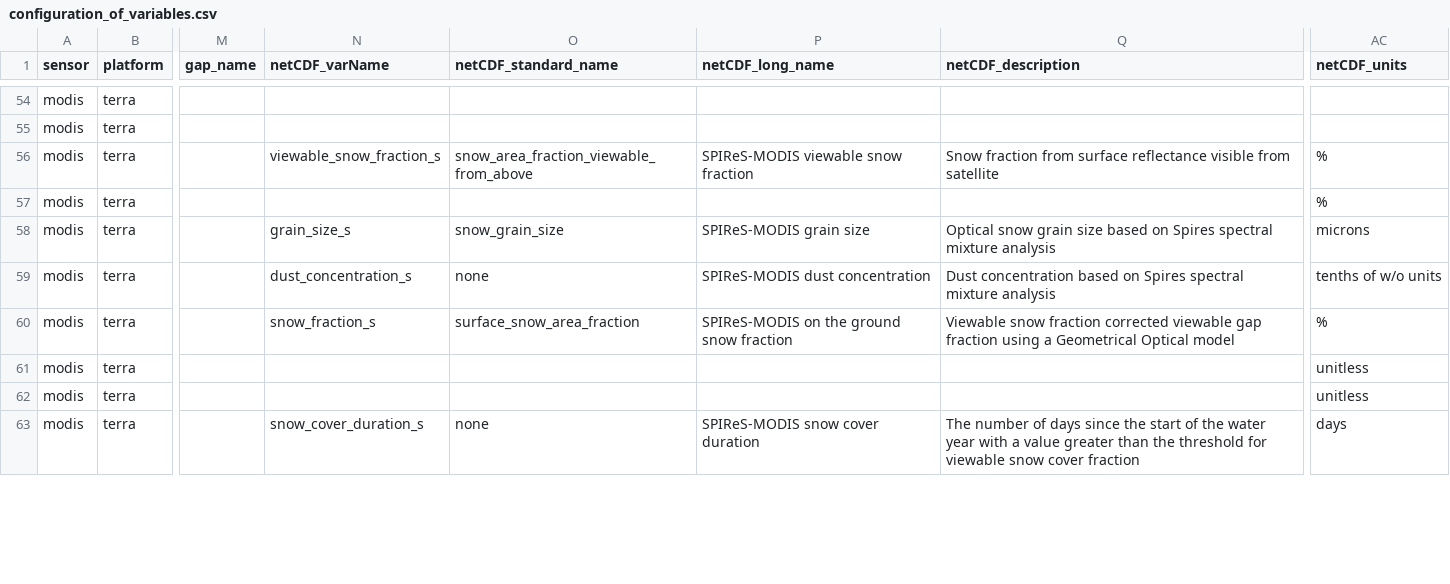
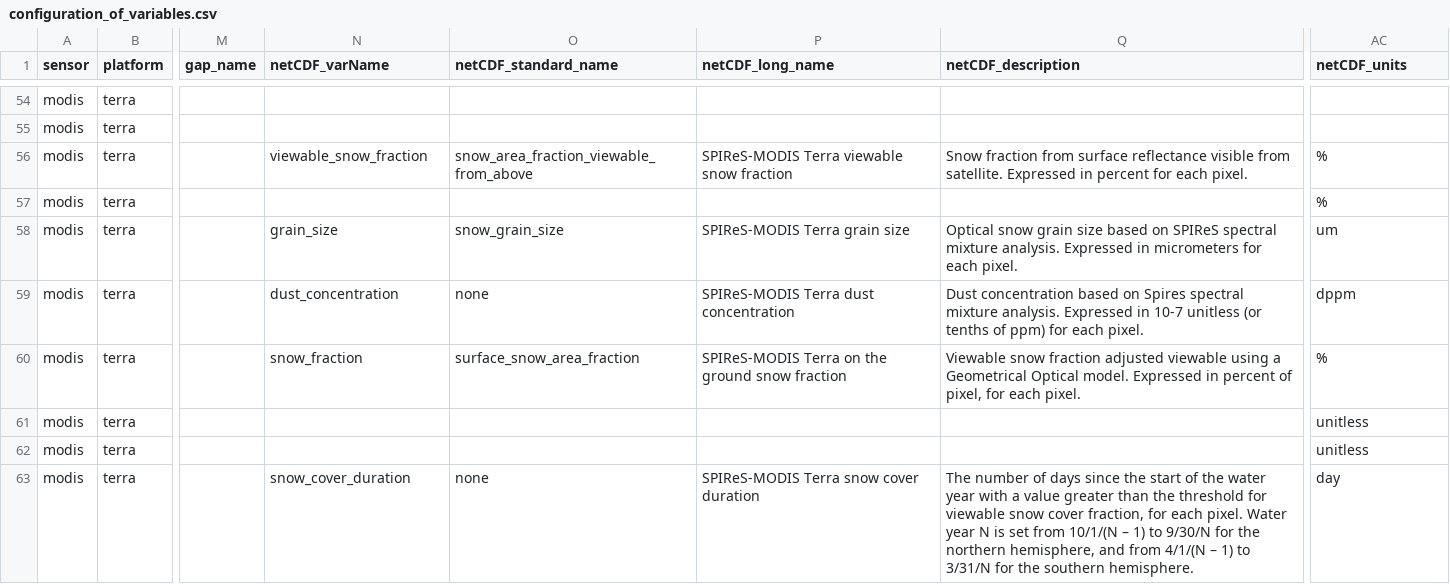
Before and after one commit to RittgerLabGroup/SPIRES_2024_1_0, a CSV file: tbx/conf/configuration_of_variables.csv, drawn as a sheet; only a part is shown, gaps mark what is left out; the diff covers the shown part only; the diff names each change by its address in the sheet, - before the commit and + after, or states it on an @@ line.

Commit message:
conf_of_variables.csv: minor modif for netcdf + new variable calculated_from_rare_observation
removal of solar azimuth/zenith in netcdf stc v2023.0e
removal of _s naming of variables netcdf spires v2024.1.0. (but should be replaced by templates).
renaming daily_not_nodata_filter_s into daily_nodata_filter_s
add variable calculated_from_rare_observation for stc v2023.0e

```diff
--- a/tbx/conf/configuration_of_variables.csv
+++ b/tbx/conf/configuration_of_variables.csv
-N56 (netCDF_varName): viewable_snow_fraction_s
+N56 (netCDF_varName): viewable_snow_fraction
-P56 (netCDF_long_name): SPIReS-MODIS viewable snow fraction
+P56 (netCDF_long_name): SPIReS-MODIS Terra viewable snow fraction
-Q56 (netCDF_description): …visible from satellite
+Q56 (netCDF_description): …visible from satellite. Expressed in percent for each pixel.
-N58 (netCDF_varName): grain_size_s
+N58 (netCDF_varName): grain_size
-P58 (netCDF_long_name): SPIReS-MODIS grain size
+P58 (netCDF_long_name): SPIReS-MODIS Terra grain size
-Q58 (netCDF_description): …based on Spires spectral mixture analysis
+Q58 (netCDF_description): …based on SPIReS spectral mixture analysis. Expressed in micrometers for each pixel.
-AC58 (netCDF_units): microns
+AC58 (netCDF_units): um
-N59 (netCDF_varName): dust_concentration_s
+N59 (netCDF_varName): dust_concentration
-P59 (netCDF_long_name): SPIReS-MODIS dust concentration
+P59 (netCDF_long_name): SPIReS-MODIS Terra dust concentration
-Q59 (netCDF_description): …spectral mixture analysis
+Q59 (netCDF_description): …spectral mixture analysis. Expressed in 10-7 unitless (or tenths of ppm) for each pixel.
-AC59 (netCDF_units): tenths of w/o units
+AC59 (netCDF_units): dppm
-N60 (netCDF_varName): snow_fraction_s
+N60 (netCDF_varName): snow_fraction
-P60 (netCDF_long_name): SPIReS-MODIS on the ground snow fraction
+P60 (netCDF_long_name): SPIReS-MODIS Terra on the ground snow fraction
-Q60 (netCDF_description): …snow fraction corrected viewable gap fraction using a Geometrical Optical model
+Q60 (netCDF_description): …snow fraction adjusted viewable using a Geometrical Optical model. Expressed in percent of pixel, for each pixel.
-N63 (netCDF_varName): snow_cover_duration_s
+N63 (netCDF_varName): snow_cover_duration
-P63 (netCDF_long_name): SPIReS-MODIS snow cover duration
+P63 (netCDF_long_name): SPIReS-MODIS Terra snow cover duration
-Q63 (netCDF_description): …snow cover fraction
+Q63 (netCDF_description): …snow cover fraction, for each pixel. Water year N is set from 10/1/(N – 1) to 9/30/N for the northern hemisphere, and from 4/1/(N – 1) to 3/31/N for the southern hemisphere.
-AC63 (netCDF_units): days
+AC63 (netCDF_units): day
```
Also changed, not shown: 1 added row and 75 edited cells elsewhere in this file.
